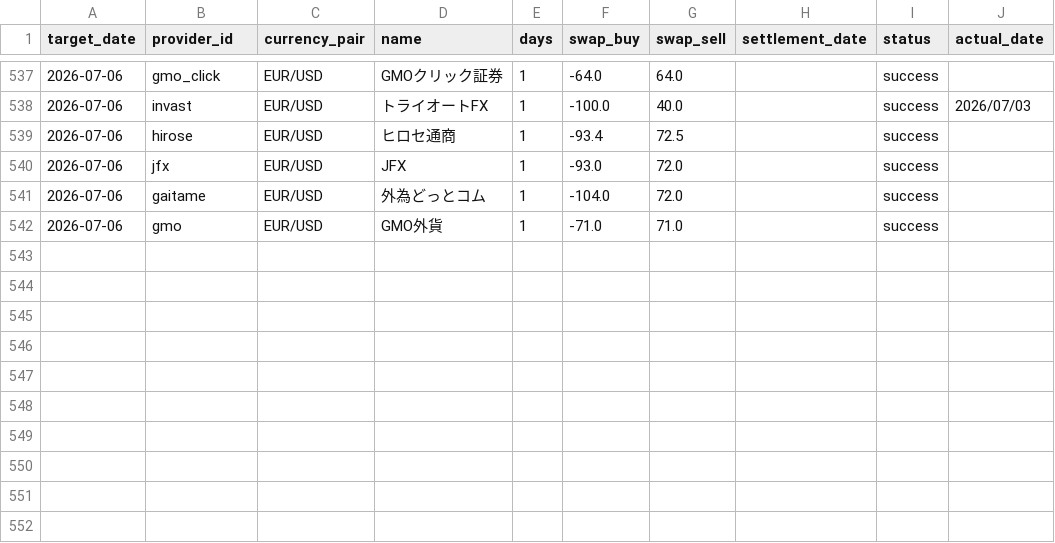
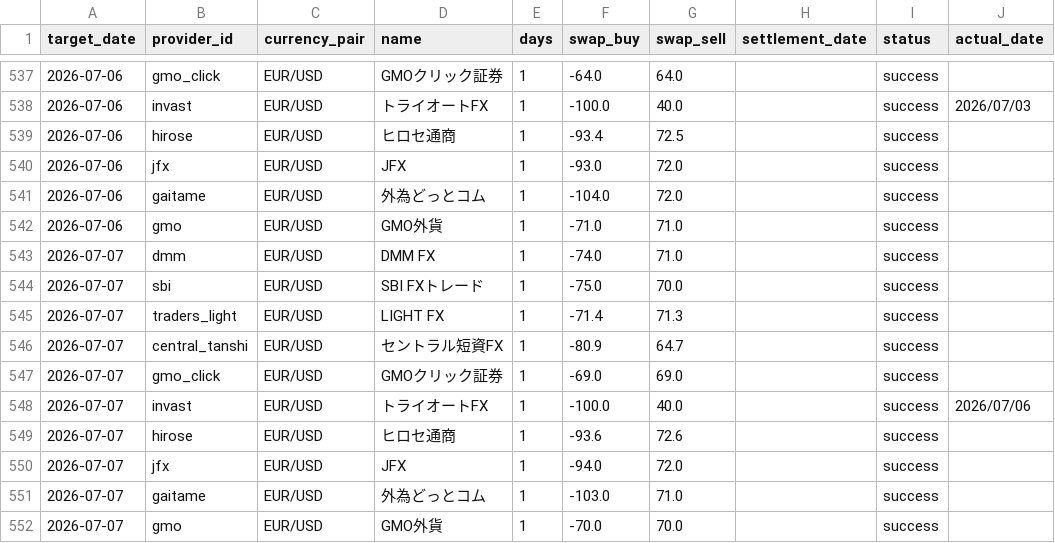
Before and after one commit to pcjidouka-spec/lira-watch-public-jp, a CSV file: public/data/master_history_eurusd.csv, drawn as a sheet; only a part is shown, gaps mark what is left out; the diff names each change by its address in the sheet, - before the commit and + after, or states it on an @@ line.

```diff
--- a/public/data/master_history_eurusd.csv
+++ b/public/data/master_history_eurusd.csv
+row 543: 2026-07-07 | dmm | EUR/USD | DMM FX | 1 | -74.0 | 71.0 |  | success
+row 544: 2026-07-07 | sbi | EUR/USD | SBI FXトレード | 1 | -75.0 | 70.0 |  | success
+row 545: 2026-07-07 | traders_light | EUR/USD | LIGHT FX | 1 | -71.4 | 71.3 |  | success
+row 546: 2026-07-07 | central_tanshi | EUR/USD | セントラル短資FX | 1 | -80.9 | 64.7 |  | success
+row 547: 2026-07-07 | gmo_click | EUR/USD | GMOクリック証券 | 1 | -69.0 | 69.0 |  | success
+row 548: 2026-07-07 | invast | EUR/USD | トライオートFX | 1 | -100.0 | 40.0 |  | success | 2026/07/06
+row 549: 2026-07-07 | hirose | EUR/USD | ヒロセ通商 | 1 | -93.6 | 72.6 |  | success
+row 550: 2026-07-07 | jfx | EUR/USD | JFX | 1 | -94.0 | 72.0 |  | success
+row 551: 2026-07-07 | gaitame | EUR/USD | 外為どっとコム | 1 | -103.0 | 71.0 |  | success
+row 552: 2026-07-07 | gmo | EUR/USD | GMO外貨 | 1 | -70.0 | 70.0 |  | success
```
Also changed, not shown: public/data/master_history_gbpusd.csv, public/data/master_history_huf.csv, 8 other files.
